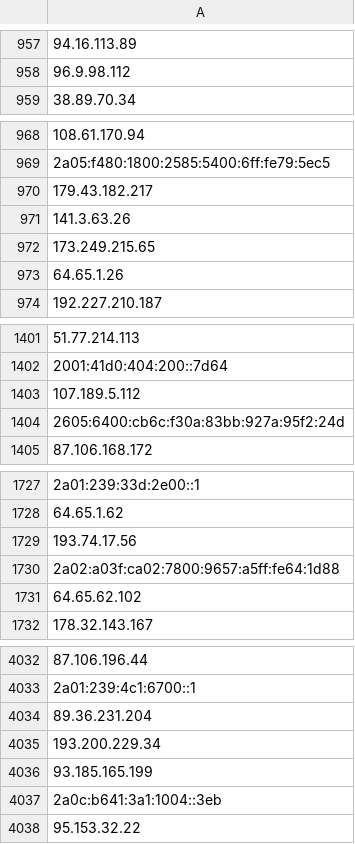
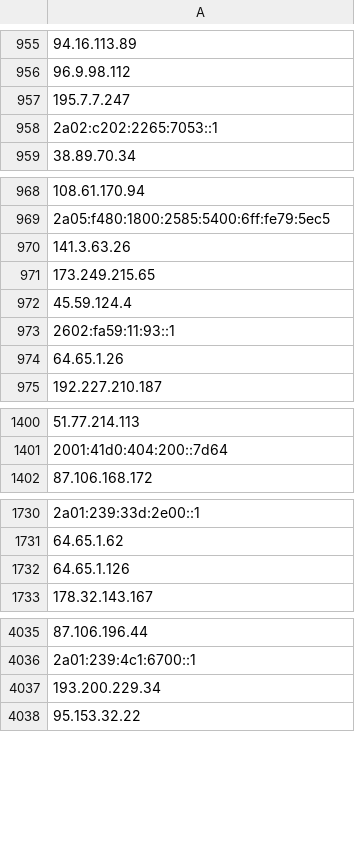
Before and after one commit to birhantprkc/awesome-lists, a CSV file: Lists/TOR/only_tor_guard_nodes_IP_list.csv, drawn as a sheet; only a part is shown, gaps mark what is left out; removed rows and columns are numbered as before the commit, all else as after; the diff covers the shown part only; the diff names each change by its address in the sheet, - before the commit and + after, or states it on an @@ line.

```diff
--- a/Lists/TOR/only_tor_guard_nodes_IP_list.csv
+++ b/Lists/TOR/only_tor_guard_nodes_IP_list.csv
+row 957: 195.7.7.247
+row 958: 2a02:c202:2265:7053::1
-row 970: 179.43.182.217
+row 972: 45.59.124.4
+row 973: 2602:fa59:11:93::1
-row 1403: 107.189.5.112
-row 1404: 2605:6400:cb6c:f30a:83bb:927a:95f2:24d
-A1732: 193.74.17.56
+A1732: 64.65.1.126
-row 1730: 2a02:a03f:ca02:7800:9657:a5ff:fe64:1d88
-row 1731: 64.65.62.102
-A4037: 89.36.231.204
+A4037: 193.200.229.34
-row 4035: 193.200.229.34
-row 4036: 93.185.165.199
-row 4037: 2a0c:b641:3a1:1004::3eb
```
Also changed, not shown: 39 added rows, 39 removed rows, 2 moved rows and 1 edited cell elsewhere in this file, Lists/TOR/only_tor_exit_nodes_IP_list.csv, 1 other file.
